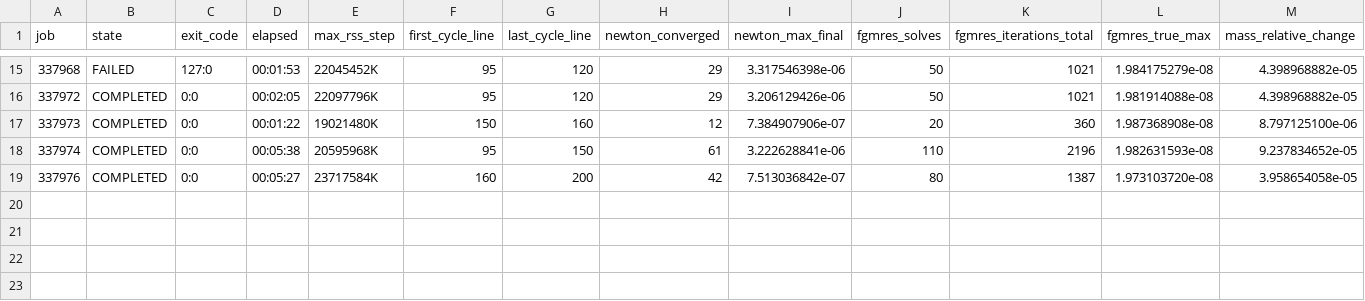
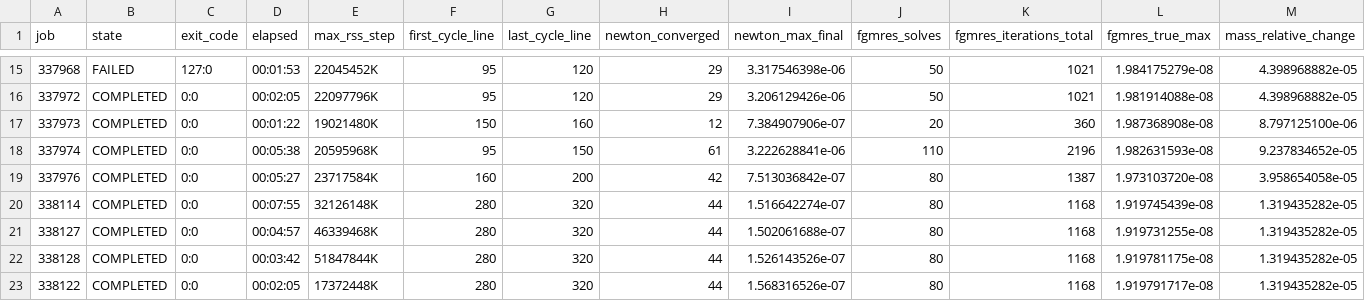
Before and after one commit to mizutani09/athena, a CSV file: tst/nrfld_validation/wor92_firstcore_20261109/runs.csv, drawn as a sheet; only a part is shown, gaps mark what is left out; rows hold the shown columns only; the diff names each change by its address in the sheet, - before the commit and + after, or states it on an @@ line.

```diff
--- a/tst/nrfld_validation/wor92_firstcore_20261109/runs.csv
+++ b/tst/nrfld_validation/wor92_firstcore_20261109/runs.csv
+row 20: 338114 | COMPLETED | 0:0 | 00:07:55 | 32126148K | 280 | 320 | 44 | 1.516642274e-07 | 80 | 1168 | 1.919745439e-08 | 1.319435282e-05
+row 21: 338127 | COMPLETED | 0:0 | 00:04:57 | 46339468K | 280 | 320 | 44 | 1.502061688e-07 | 80 | 1168 | 1.919731255e-08 | 1.319435282e-05
+row 22: 338128 | COMPLETED | 0:0 | 00:03:42 | 51847844K | 280 | 320 | 44 | 1.526143526e-07 | 80 | 1168 | 1.919781175e-08 | 1.319435282e-05
+row 23: 338122 | COMPLETED | 0:0 | 00:02:05 | 17372448K | 280 | 320 | 44 | 1.568316526e-07 | 80 | 1168 | 1.919791717e-08 | 1.319435282e-05
```
Also changed, not shown: 7 other files.
